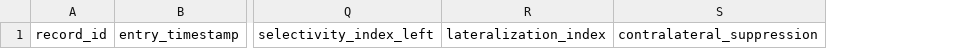
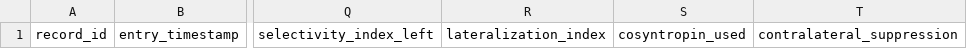
Before and after one commit to hyeonyu-IR/clinical-research-data-platform, a CSV file: projects/avs_registry/data/avs/avs_registry_template.csv, drawn as a sheet; only a part is shown, gaps mark what is left out; the diff names each change by its address in the sheet, - before the commit and + after, or states it on an @@ line.

Commit message:
Add cosyntropin yes/no field to AVS data entry schema

```diff
--- a/projects/avs_registry/data/avs/avs_registry_template.csv
+++ b/projects/avs_registry/data/avs/avs_registry_template.csv
+column S, row 1: cosyntropin_used
```
Also changed, not shown: 2 other files.
